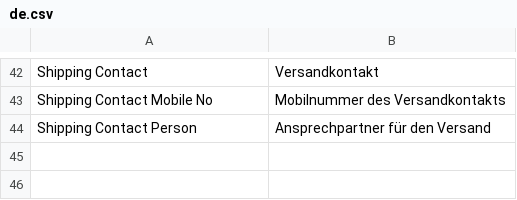
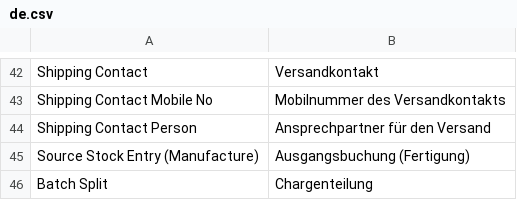
Before and after one commit to yamenzak/OneDesk, a CSV file: onedesk/translations/de.csv, drawn as a sheet; only a part is shown, gaps mark what is left out.

```diff
--- a/onedesk/translations/de.csv
+++ b/onedesk/translations/de.csv
@@ -44 +44,3 @@ Shipping Contact Mobile No,Mobilnummer des Versandkontakts,
 Shipping Contact Person,Ansprechpartner für den Versand,
+"Source Stock Entry (Manufacture)",Ausgangsbuchung (Fertigung),
+Batch Split,Chargenteilung,
```
Also changed, not shown: onedesk/translations/ar.csv, onedesk/translations/words/ar.csv, 8 other files.
